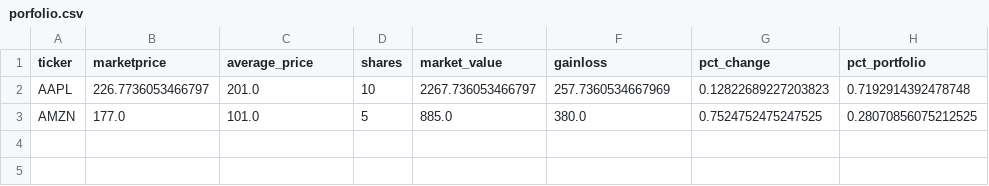
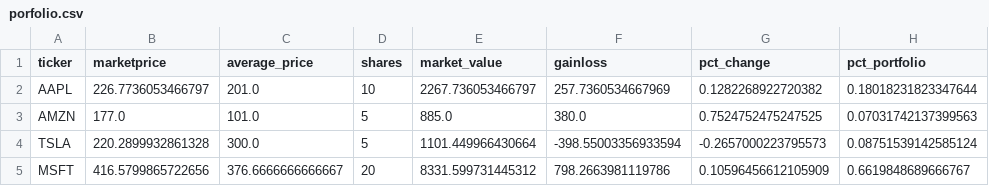
Before and after one commit to lsroxas/pds-lt1-stock-tracker, a CSV file: App/porfolio.csv, drawn as a sheet.

```diff
--- a/App/porfolio.csv
+++ b/App/porfolio.csv
@@ -1,3 +1,5 @@
 ticker,marketprice,average_price,shares,market_value,gainloss,pct_change,pct_portfolio
-AAPL,226.7736053466797,201.0,10,2267.736053466797,257.7360534667969,0.12822689227203823,0.7192914392478748
-AMZN,177.0,101.0,5,885.0,380.0,0.7524752475247525,0.28070856075212525
+AAPL,226.7736053466797,201.0,10,2267.736053466797,257.7360534667969,0.1282268922720382,0.18018231823347644
+AMZN,177.0,101.0,5,885.0,380.0,0.7524752475247525,0.07031742137399563
+TSLA,220.2899932861328,300.0,5,1101.449966430664,-398.55003356933594,-0.2657000223795573,0.08751539142585124
+MSFT,416.5799865722656,376.6666666666667,20,8331.599731445312,798.2663981119786,0.10596456612105909,0.6619848689666767
```
Also changed, not shown: App/transactions.csv, 4 other files.
